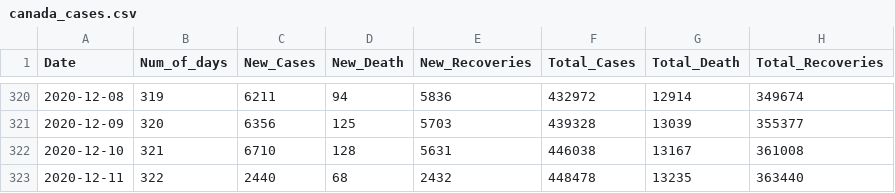
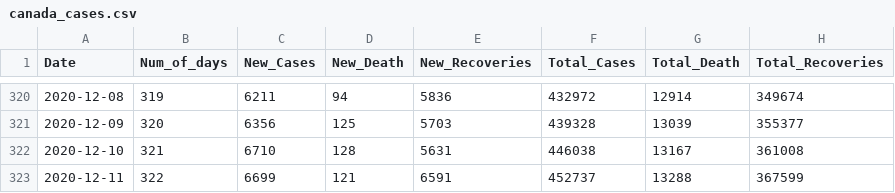
Before and after one commit to hieu-le296/Canada-covid19-analysis, a CSV file: canada_cases.csv, drawn as a sheet; only a part is shown, gaps mark what is left out.

```diff
--- a/canada_cases.csv
+++ b/canada_cases.csv
@@ -322,2 +322,2 @@ Date,Num_of_days,New_Cases,New_Death,New_Recoveries,Total_Cases,Total_Death,Tota
 2020-12-10,321,6710,128,5631,446038,13167,361008
-2020-12-11,322,2440,68,2432,448478,13235,363440
+2020-12-11,322,6699,121,6591,452737,13288,367599
```
Also changed, not shown: bc_cases.csv, 3 other files.
